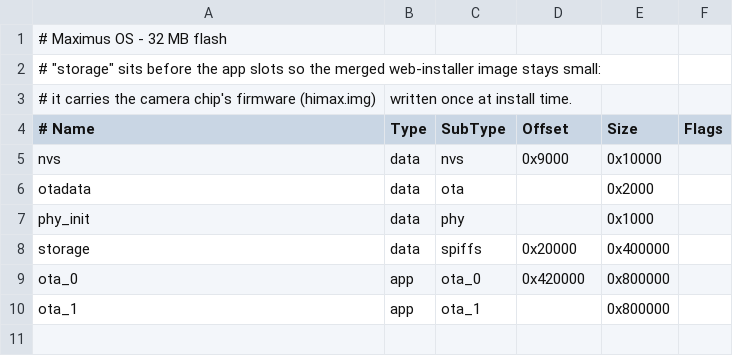
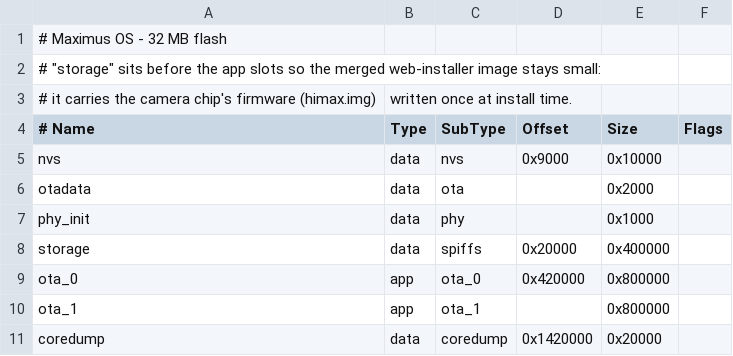
Before and after one commit to drfxai/Maximus-OS--SenseCAP-Watcher-W1-B, a CSV file: firmware/partitions.csv, drawn as a sheet; the diff names each change by its address in the sheet, - before the commit and + after, or states it on an @@ line.

```diff
--- a/firmware/partitions.csv
+++ b/firmware/partitions.csv
+row 11: coredump | data | coredump | 0x1420000 | 0x20000
```
Also changed, not shown: 17 other files.
